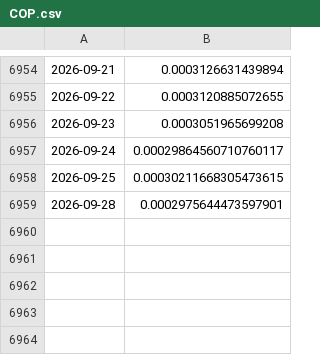
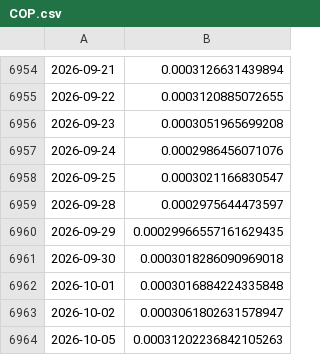
Before and after one commit to ivanlopezeco-ops/tcrm-metalurgico, a CSV file: datos/api_bcra/COP.csv, drawn as a sheet; only a part is shown, gaps mark what is left out.

```diff
--- a/datos/api_bcra/COP.csv
+++ b/datos/api_bcra/COP.csv
@@ -6956,4 +6956,9 @@
 2026-09-23,0.0003051965699208
-2026-09-24,0.00029864560710760117
-2026-09-25,0.00030211668305473615
-2026-09-28,0.0002975644473597901
+2026-09-24,0.0002986456071076
+2026-09-25,0.0003021166830547
+2026-09-28,0.0002975644473597
+2026-09-29,0.00029966557161629435
+2026-09-30,0.0003018286090969018
+2026-10-01,0.0003016884224335848
+2026-10-02,0.0003061802631578947
+2026-10-05,0.00031202236842105263
```
Also changed, not shown: datos/api_bcra/NOK.csv, datos/api_bcra/PYG.csv, 17 other files.
